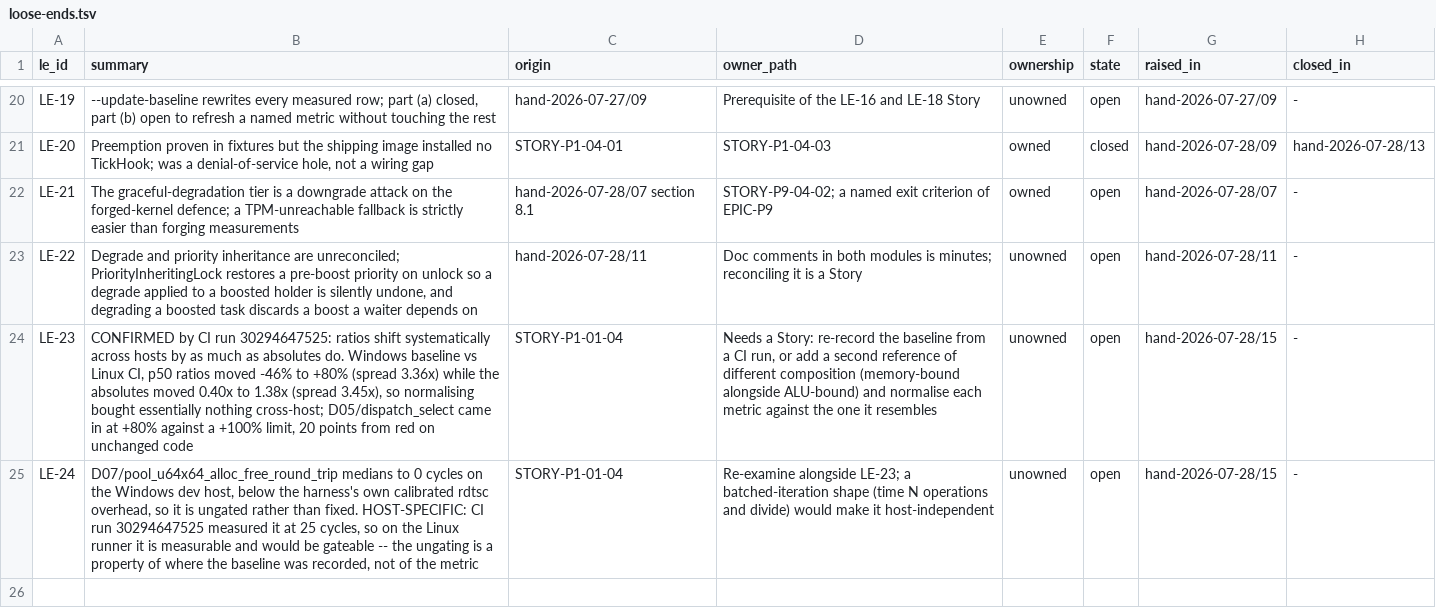
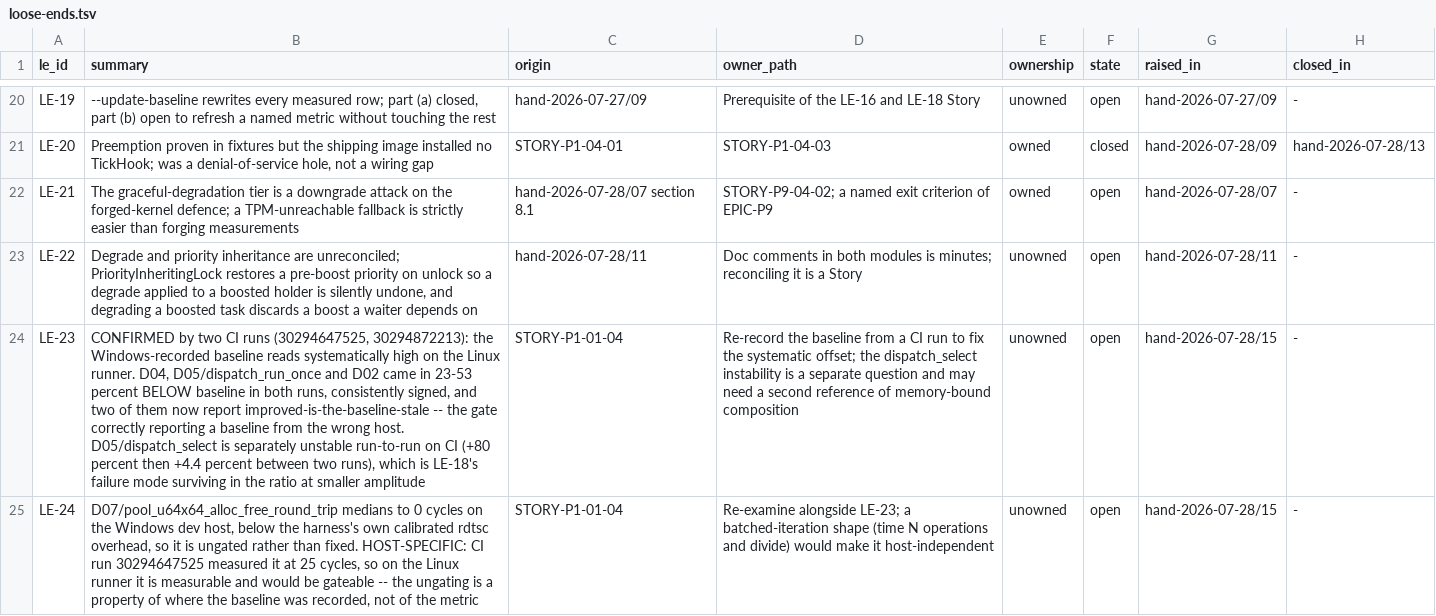
Before and after one commit to revred/TinyOS, a TSV file: goals/assurance/loose-ends.tsv, drawn as a sheet; only a part is shown, gaps mark what is left out; the diff names each change by its address in the sheet, - before the commit and + after, or states it on an @@ line.

```diff
--- a/goals/assurance/loose-ends.tsv
+++ b/goals/assurance/loose-ends.tsv
-B24 (summary): CONFIRMED by CI run 30294647525: ratios shift systematically across hosts by as much as absolutes do. Windows baseline vs Linux CI, p50 ratios moved -46% to +80% (spread 3.36x) while the absolutes moved 0.40x to 1.38x (spread 3.45x), so normalising bought essentially nothing cross-host; D05/dispatch_select came in at +80% against a +100% limit, 20 points from red on unchanged code
+B24 (summary): CONFIRMED by two CI runs (30294647525, 30294872213): the Windows-recorded baseline reads systematically high on the Linux runner. D04, D05/dispatch_run_once and D02 came in 23-53 percent BELOW baseline in both runs, consistently signed, and two of them now report improved-is-the-baseline-stale -- the gate correctly reporting a baseline from the wrong host. D05/dispatch_select is separately unstable run-to-run on CI (+80 percent then +4.4 percent between two runs), which is LE-18's failure mode surviving in the ratio at smaller amplitude
-D24 (owner_path): Needs a Story: re-record the baseline from a CI run, or add a second reference of different composition (memory-bound alongside ALU-bound) and normalise each metric against the one it resembles
+D24 (owner_path): Re-record the baseline from a CI run to fix the systematic offset; the dispatch_select instability is a separate question and may need a second reference of memory-bound composition
```
Also changed, not shown: 2 other files.
